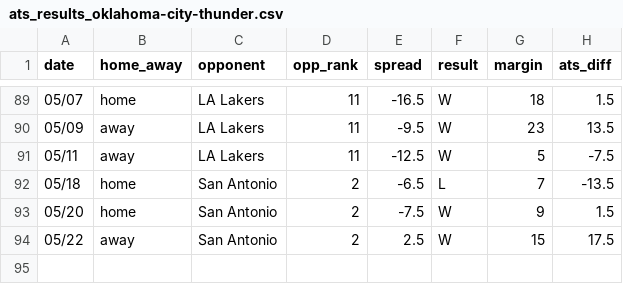
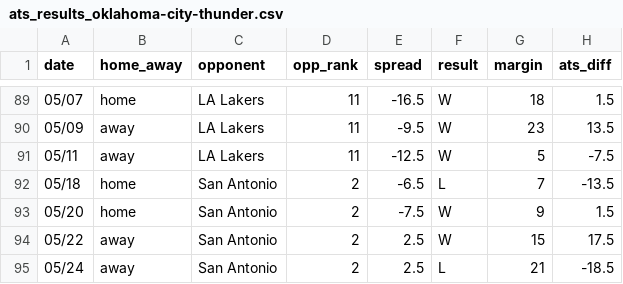
Before and after one commit to ajoros/nbabetinfo, a CSV file: ats_results_oklahoma-city-thunder.csv, drawn as a sheet; only a part is shown, gaps mark what is left out.

```diff
--- a/ats_results_oklahoma-city-thunder.csv
+++ b/ats_results_oklahoma-city-thunder.csv
@@ -94 +94,2 @@ date,home_away,opponent,opp_rank,spread,result,margin,ats_diff
 05/22,away,San Antonio,2,2.5,W,15,17.5
+05/24,away,San Antonio,2,2.5,L,21,-18.5
```
Also changed, not shown: ats_results_san-antonio-spurs.csv, 3 other files.
